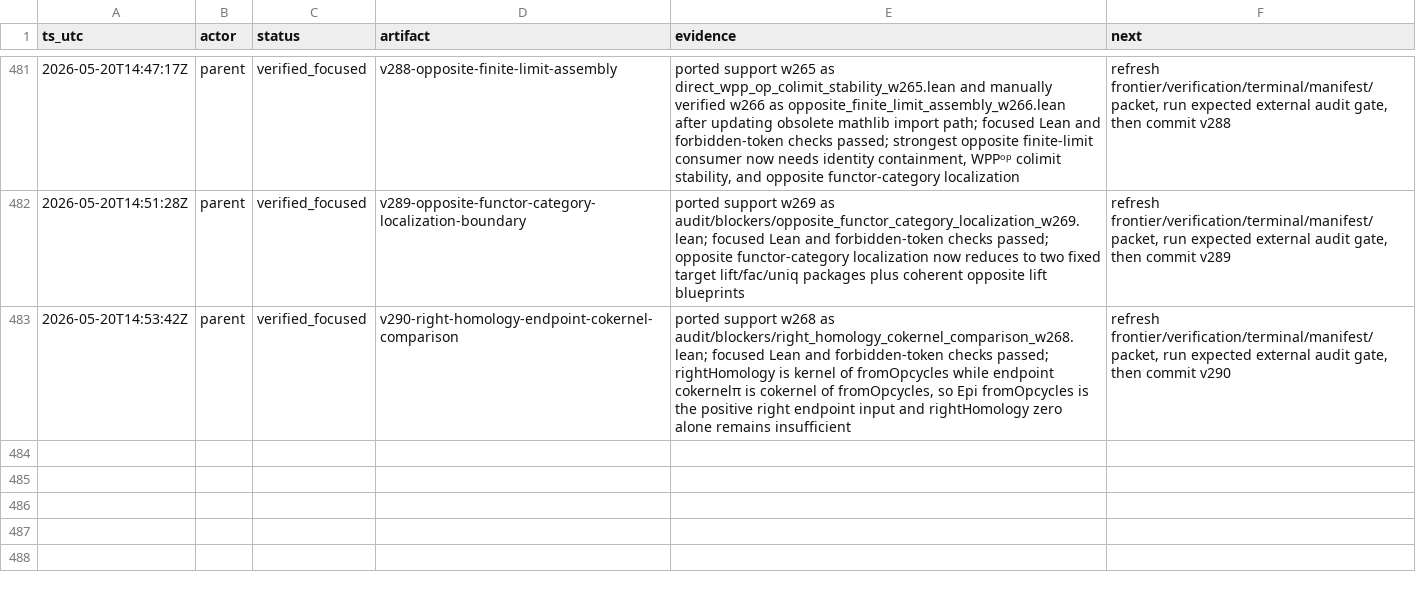
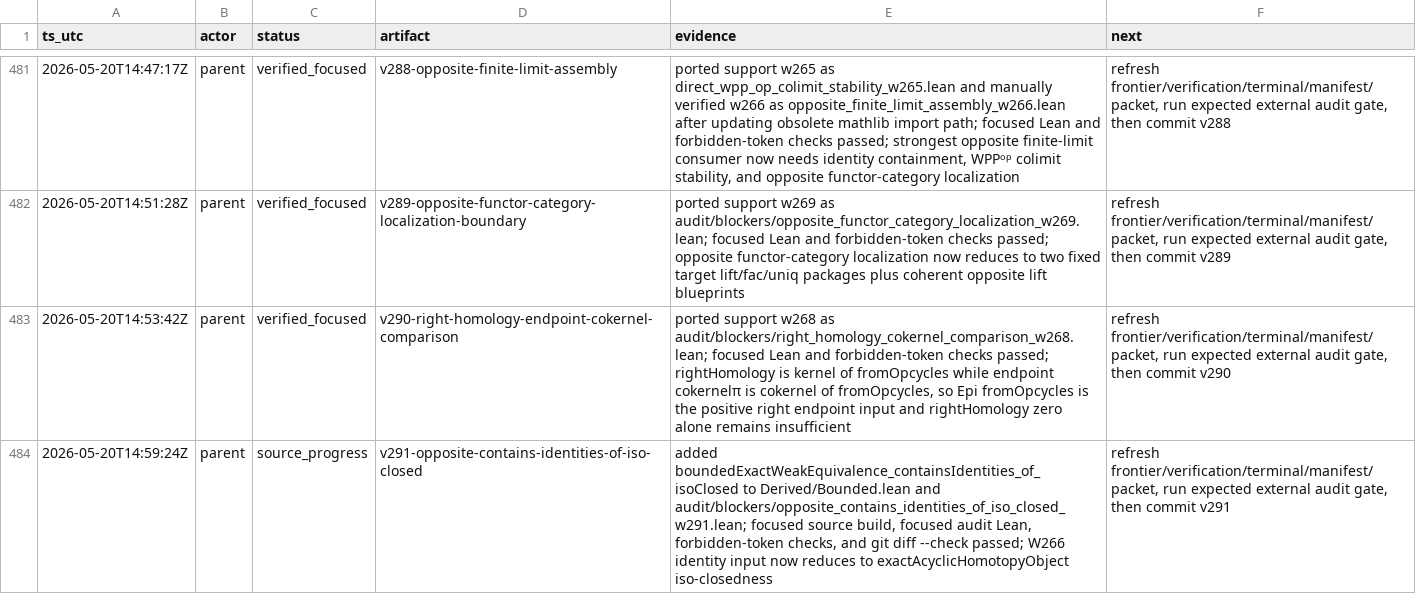
Before and after one commit to Rokurolize/lean-lca-exact-challenge-20260518, a TSV file: packets/lean_lca_exact_category_challenge/input/workdir/progress.tsv, drawn as a sheet; only a part is shown, gaps mark what is left out; the diff names each change by its address in the sheet, - before the commit and + after, or states it on an @@ line.

Commit message:
Reduce opposite identity containment to iso closure

```diff
--- a/packets/lean_lca_exact_category_challenge/input/workdir/progress.tsv
+++ b/packets/lean_lca_exact_category_challenge/input/workdir/progress.tsv
+row 484: 2026-05-20T14:59:24Z | parent | source_progress | v291-opposite-contains-identities-of-iso-closed | added boundedExactWeakEquivalence_containsIdentities_of_isoClosed to Derived/Bounded.lean and audit/blockers/opposite_contains_identities_of_iso_closed_w291.lean; focused source build, focused audit Lean, forbidden-token checks, and git diff --check passed; W266 identity input now reduces to exactAcyclicHomotopyObject iso-closedness | refresh frontier/verification/terminal/manifest/packet, run expected external audit gate, then commit v291
```
Also changed, not shown: 21 other files.
